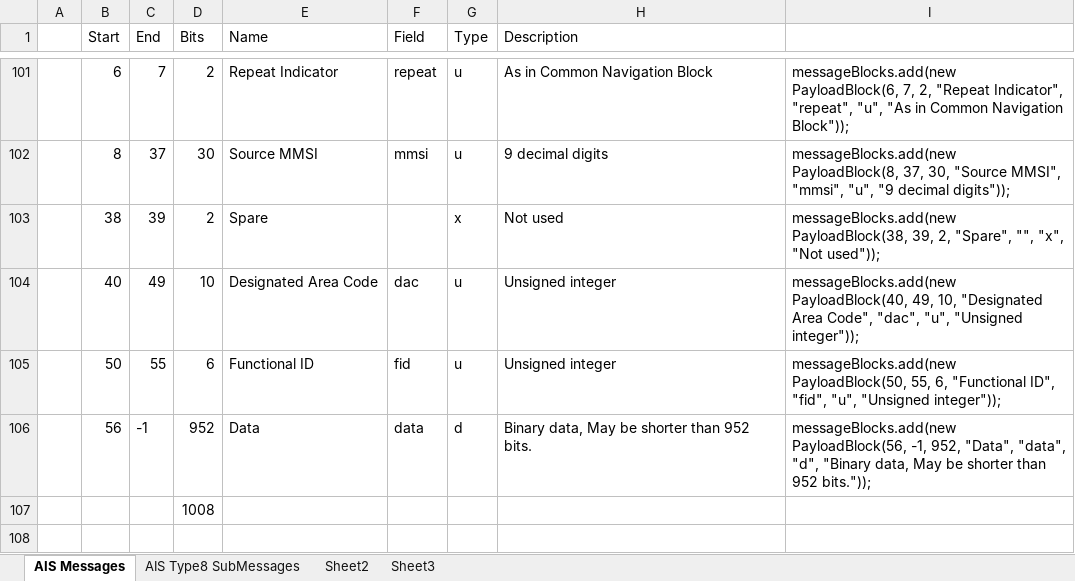
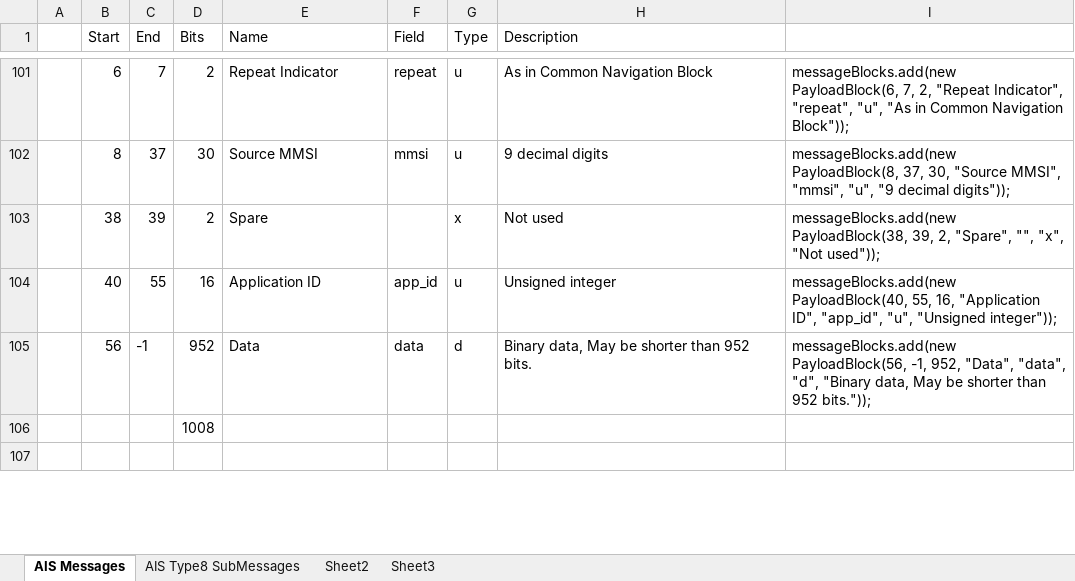
Before and after one commit to ssdhaliwal/AISParser, an Excel workbook: references/MessagePayloadBlockFormatter.xlsx, sheet AIS Messages, drawn as a sheet; only a part is shown, gaps mark what is left out; values as stored, in another font and other column widths than the file's, no borders; removed rows and columns are numbered as before the commit, all else as after; the diff covers the shown part only; the diff names each change by its address in the sheet, - before the commit and + after, or states it on an @@ line.

Commit message:
updated for names

```diff
--- a/references/MessagePayloadBlockFormatter.xlsx (sheet AIS Messages)
+++ b/references/MessagePayloadBlockFormatter.xlsx (sheet AIS Messages)
-row 104:  | 40 | 49 | 10 | Designated Area Code | dac | u | Unsigned integer | messageBlocks.add(new PayloadBlock(40, 49, 10, "Designated Area Code", "dac", "u", "Unsigned integer"));
-B104 (Start): 50
+B104 (Start): 40
-D104 (Bits): 6
+D104 (Bits): 16
-E104 (Name): Functional ID
+E104 (Name): Application ID
-F104 (Field): fid
+F104 (Field): app_id
-I104: messageBlocks.add(new PayloadBlock(50, 55, 6, "Functional ID", "fid", "u", "Unsigned…
+I104: messageBlocks.add(new PayloadBlock(40, 55, 16, "Application ID", "app_id", "u", "Unsigned…
```
Also changed, not shown: 1 added row, 6 edited cells and cell formats elsewhere in this sheet, formulas that keep their value, 5 other files.
